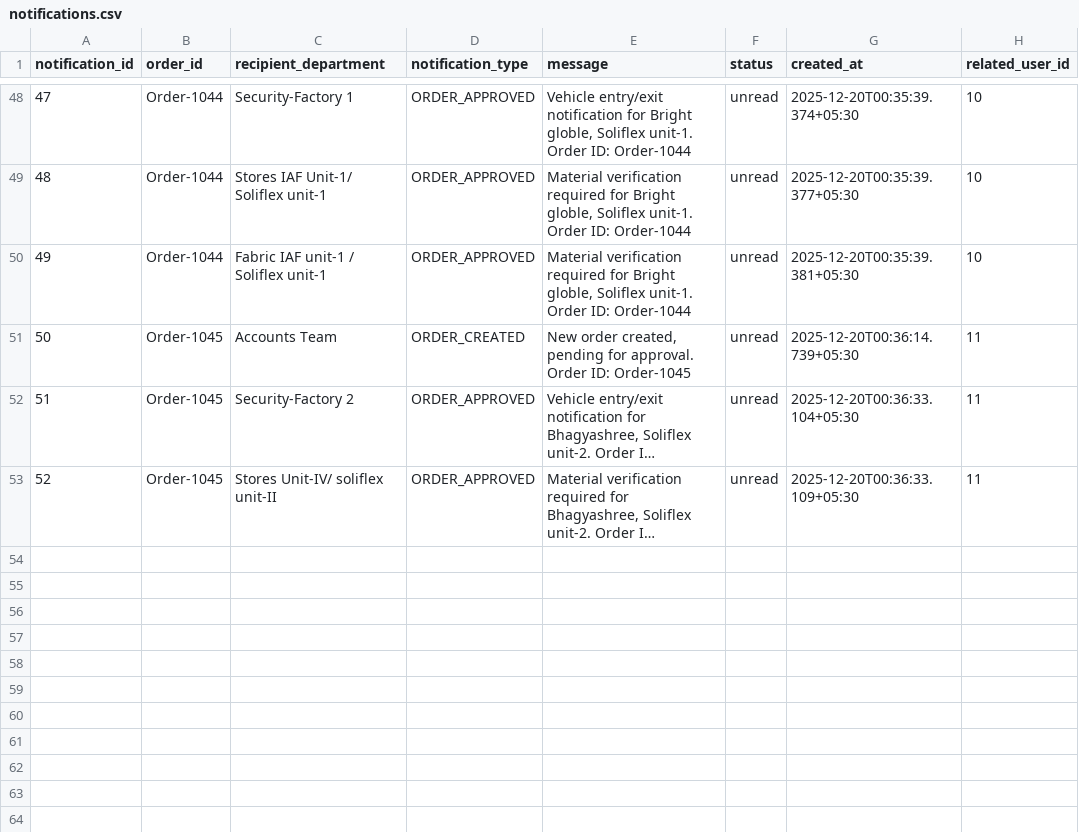
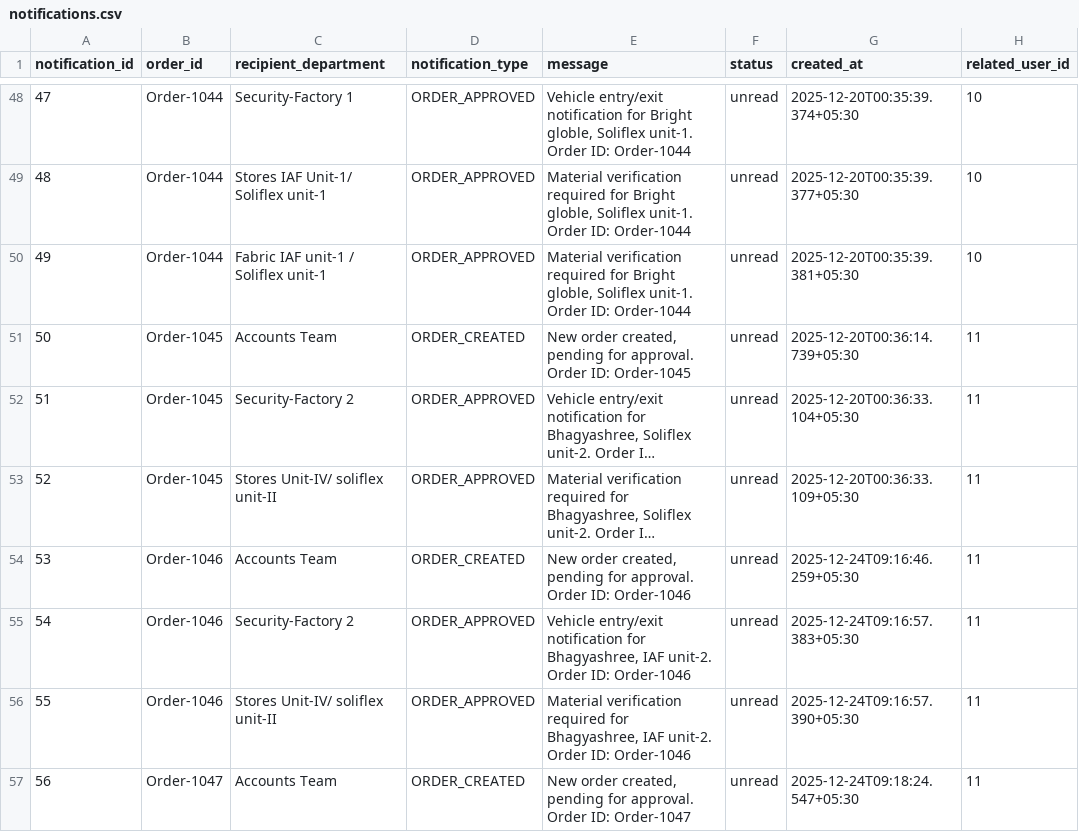
Before and after one commit to AI-APP-FREELANCER/soliflextransportwebandmobile, a CSV file: backend/notifications.csv, drawn as a sheet; only a part is shown, gaps mark what is left out; long unchanged cells end in …; the diff names each change by its address in the sheet, - before the commit and + after, or states it on an @@ line.

```diff
--- a/backend/notifications.csv
+++ b/backend/notifications.csv
+row 54: 53 | Order-1046 | Accounts Team | ORDER_CREATED | New order created, pending for approval. Order ID: Order-1046 | unread | 2025-12-24T09:16:46.259+05:30 | 11
+row 55: 54 | Order-1046 | Security-Factory 2 | ORDER_APPROVED | Vehicle entry/exit notification for Bhagyashree, IAF unit-2. Order ID: Order-1046 | unread | 2025-12-24T09:16:57.383+05:30 | 11
+row 56: 55 | Order-1046 | Stores Unit-IV/ soliflex unit-II | ORDER_APPROVED | Material verification required for Bhagyashree, IAF unit-2. Order ID: Order-1046 | unread | 2025-12-24T09:16:57.390+05:30 | 11
+row 57: 56 | Order-1047 | Accounts Team | ORDER_CREATED | New order created, pending for approval. Order ID: Order-1047 | unread | 2025-12-24T09:18:24.547+05:30 | 11
```
Also changed, not shown: backend/orders.csv, 1 other file.
